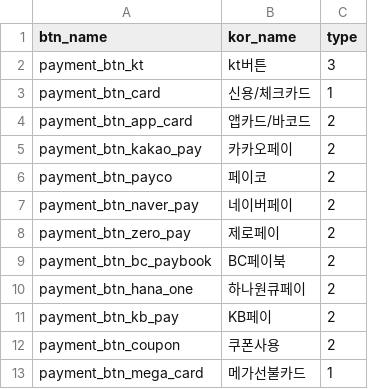
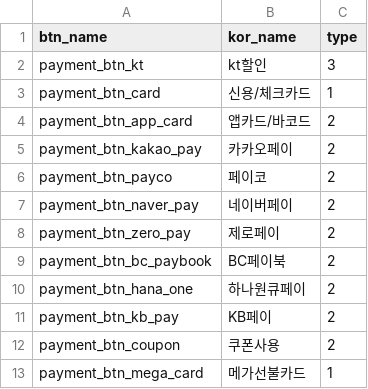
Before and after one commit to guaba98/mega_kiosk, a CSV file: DATA/payment_choose.csv, drawn as a sheet.

```diff
--- a/DATA/payment_choose.csv
+++ b/DATA/payment_choose.csv
@@ -1,3 +1,3 @@
 btn_name,kor_name,type
-payment_btn_kt,kt버튼,3
+payment_btn_kt,kt할인,3
 payment_btn_card,신용/체크카드,1
```
Also changed, not shown: DATA/drinks_price.csv, 19 other files.
